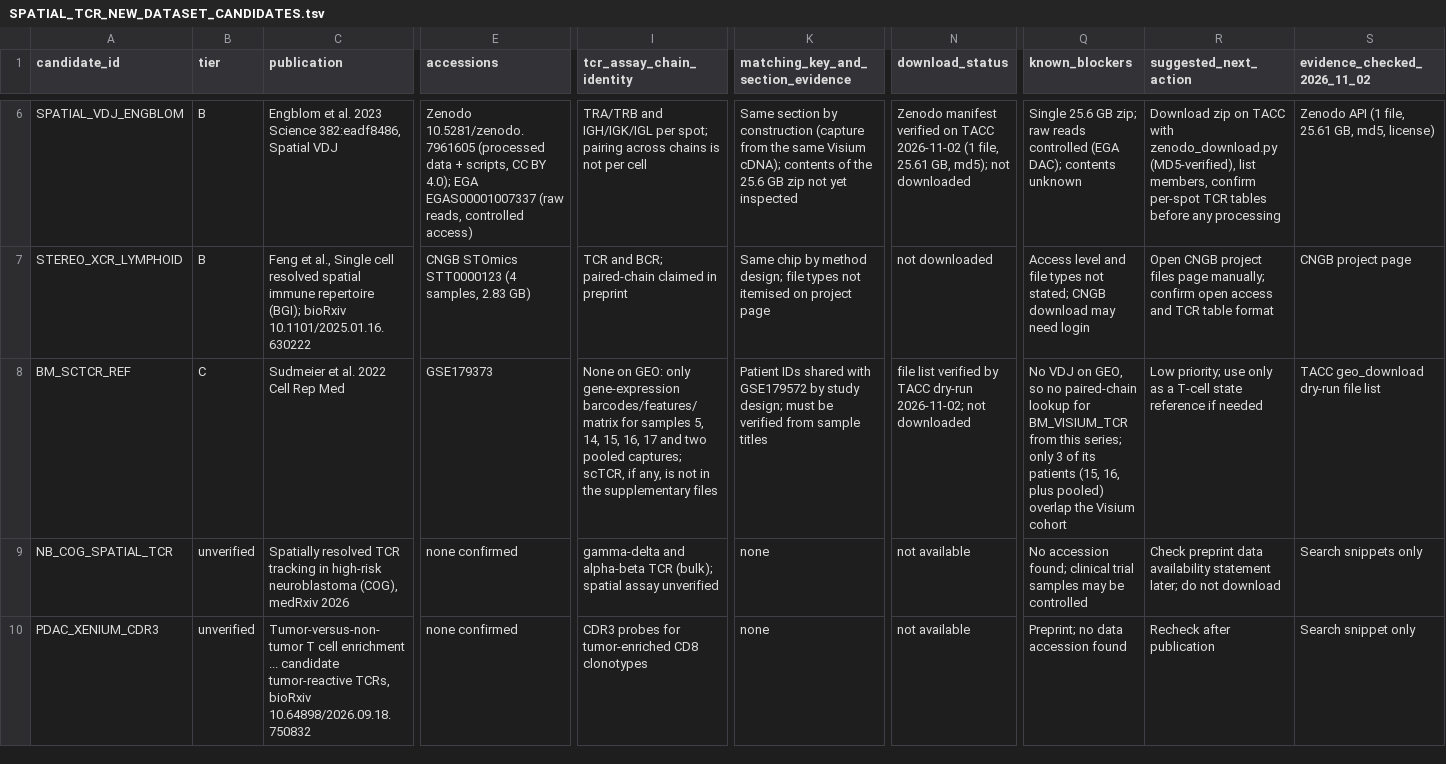
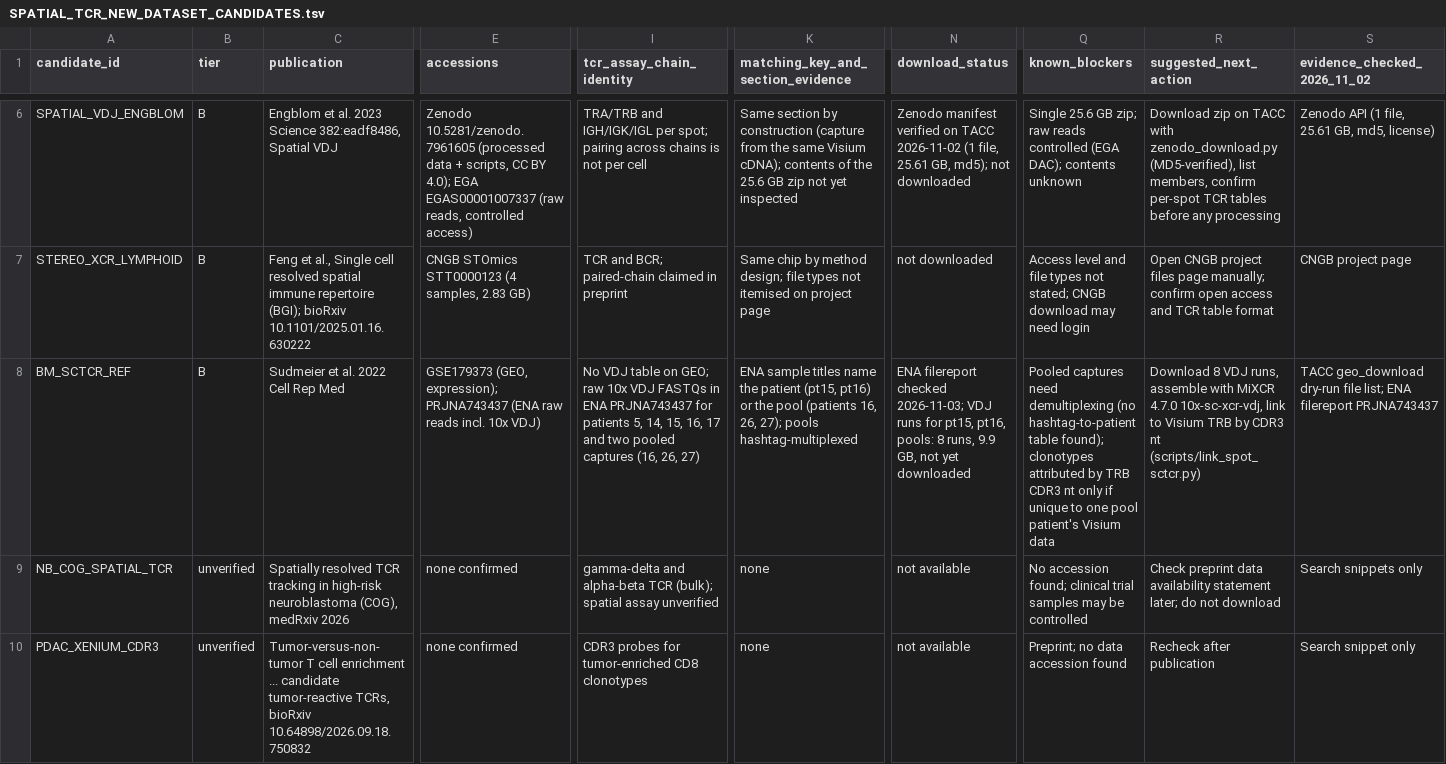
Before and after one commit to genhuizheng/Spatial_TCR, a TSV file: metadata/SPATIAL_TCR_NEW_DATASET_CANDIDATES.tsv, drawn as a sheet; only a part is shown, gaps mark what is left out; the diff names each change by its address in the sheet, - before the commit and + after, or states it on an @@ line.

```diff
--- a/metadata/SPATIAL_TCR_NEW_DATASET_CANDIDATES.tsv
+++ b/metadata/SPATIAL_TCR_NEW_DATASET_CANDIDATES.tsv
-B8 (tier): C
+B8 (tier): B
-E8 (accessions): GSE179373
+E8 (accessions): GSE179373 (GEO, expression); PRJNA743437 (ENA raw reads incl. 10x VDJ)
-I8 (tcr_assay_chain_identity): None on GEO: only gene-expression barcodes/features/matrix for samples 5, 14, 15, 16, 17 and two pooled captures; scTCR, if any, is not in the supplementary files
+I8 (tcr_assay_chain_identity): No VDJ table on GEO; raw 10x VDJ FASTQs in ENA PRJNA743437 for patients 5, 14, 15, 16, 17 and two pooled captures (16, 26, 27)
-K8: Patient IDs shared with GSE179572 by study design; must be verified from sample titles
+K8: ENA sample titles name the patient (pt15, pt16) or the pool (patients 16, 26, 27); pools hashtag-multiplexed
-N8 (download_status): file list verified by TACC dry-run 2026-11-02; not downloaded
+N8 (download_status): ENA filereport checked 2026-11-03; VDJ runs for pt15, pt16, pools: 8 runs, 9.9 GB, not yet downloaded
-Q8 (known_blockers): No VDJ on GEO, so no paired-chain lookup for BM_VISIUM_TCR from this series; only 3 of its patients (15, 16, plus pooled) overlap the Visium cohort
+Q8 (known_blockers): Pooled captures need demultiplexing (no hashtag-to-patient table found); clonotypes attributed by TRB CDR3 nt only if unique to one pool patient's Visium data
-R8 (suggested_next_action): Low priority; use only as a T-cell state reference if needed
+R8 (suggested_next_action): Download 8 VDJ runs, assemble with MiXCR 4.7.0 10x-sc-xcr-vdj, link to Visium TRB by CDR3 nt (scripts/link_spot_sctcr.py)
-S8 (evidence_checked_2026_11_02): …dry-run file list
+S8 (evidence_checked_2026_11_02): …dry-run file list; ENA filereport PRJNA743437
```
Also changed, not shown: 5 other files.
